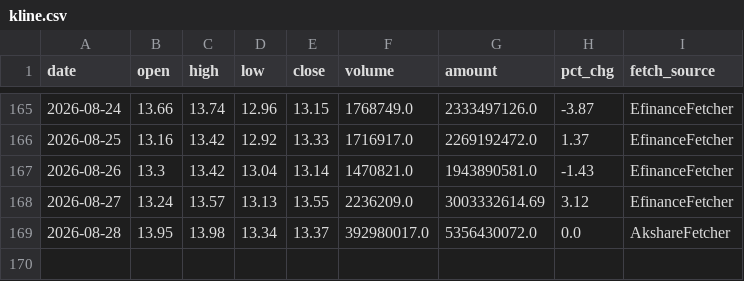
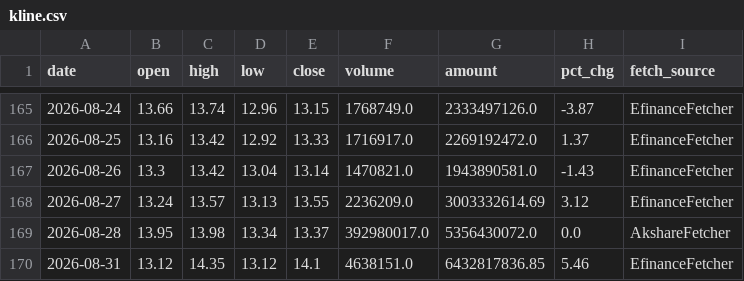
Before and after one commit to Kuromiiiii0329/daily_stock_analysis, a CSV file: portal/data/stocks/300058/kline.csv, drawn as a sheet; only a part is shown, gaps mark what is left out; the diff names each change by its address in the sheet, - before the commit and + after, or states it on an @@ line.

```diff
--- a/portal/data/stocks/300058/kline.csv
+++ b/portal/data/stocks/300058/kline.csv
+row 170: 2026-08-31 | 13.12 | 14.35 | 13.12 | 14.1 | 4638151.0 | 6432817836.85 | 5.46 | EfinanceFetcher
```
Also changed, not shown: portal/data/stocks/000831/kline.csv, portal/data/stocks/002466/kline.csv, 7 other files.
